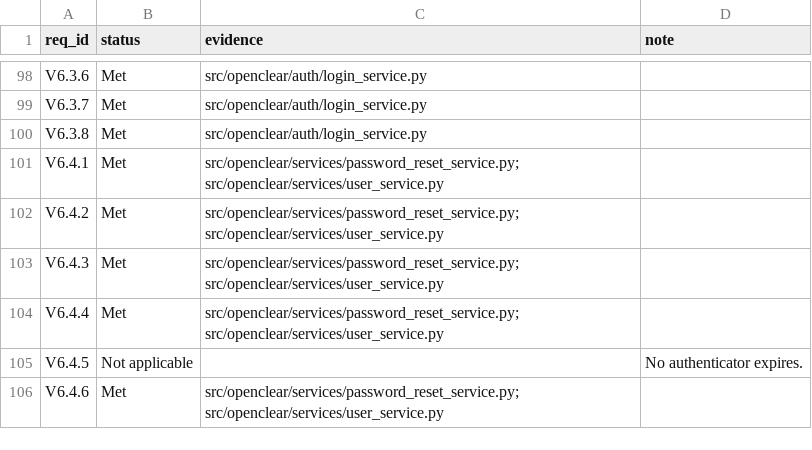
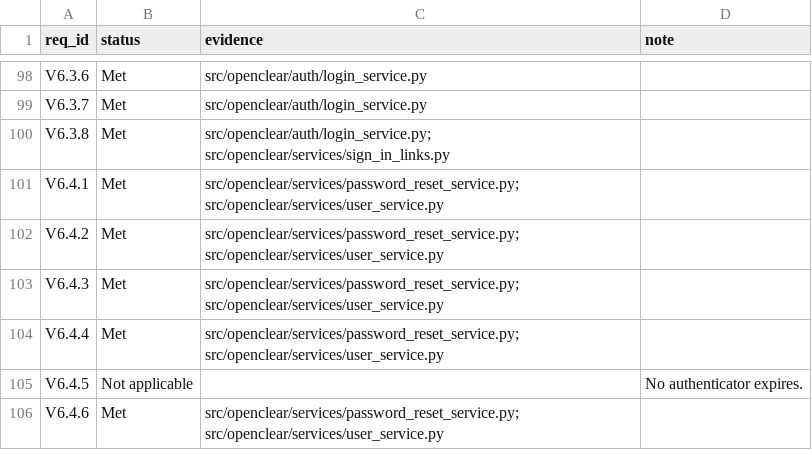
Before and after one commit to chaffed/OpenClear, a CSV file: docs/security/asvs-status.csv, drawn as a sheet; only a part is shown, gaps mark what is left out.

```diff
--- a/docs/security/asvs-status.csv
+++ b/docs/security/asvs-status.csv
@@ -99,3 +99,3 @@ V6.3.6,Met,src/openclear/auth/login_service.py,
 V6.3.7,Met,src/openclear/auth/login_service.py,
-V6.3.8,Met,src/openclear/auth/login_service.py,
+V6.3.8,Met,src/openclear/auth/login_service.py; src/openclear/services/sign_in_links.py,
 V6.4.1,Met,src/openclear/services/password_reset_service.py; src/openclear/services/user_service.py,
```
Also changed, not shown: 15 other files.
